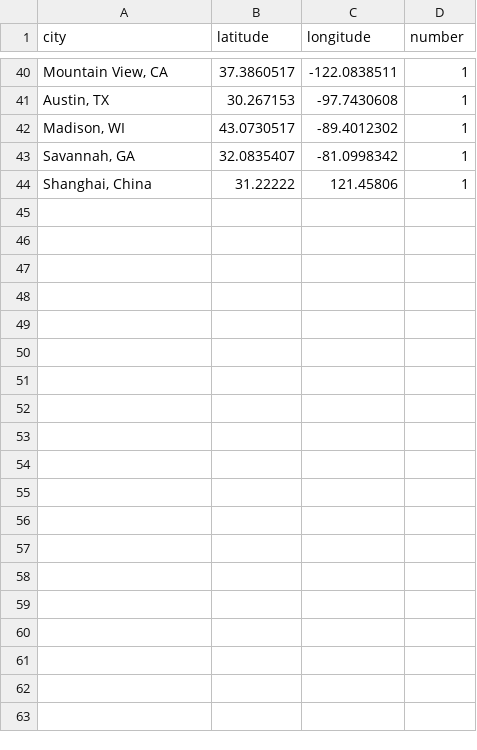
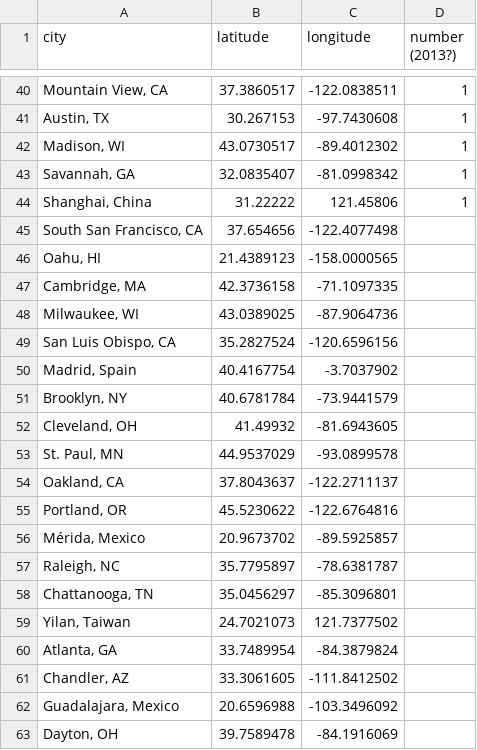
Before and after one commit to bridgefoundry/workshop-map, a CSV file: workshop-data.csv, drawn as a sheet; only a part is shown, gaps mark what is left out; the diff covers the shown part only; the diff names each change by its address in the sheet, - before the commit and + after, or states it on an @@ line.

Commit message:
updated with cities up to Nov 2016

```diff
--- a/workshop-data.csv
+++ b/workshop-data.csv
-D1: number
+D1: number (2013?)
+row 45: South San Francisco, CA | 37.654656 | -122.4077498
+row 46: Oahu, HI | 21.4389123 | -158.0000565
+row 47: Cambridge, MA | 42.3736158 | -71.1097335
+row 48: Milwaukee, WI | 43.0389025 | -87.9064736
+row 49: San Luis Obispo, CA | 35.2827524 | -120.6596156
+row 50: Madrid, Spain | 40.4167754 | -3.7037902
+row 51: Brooklyn, NY | 40.6781784 | -73.9441579
+row 52: Cleveland, OH | 41.49932 | -81.6943605
+row 53: St. Paul, MN | 44.9537029 | -93.0899578
+row 54: Oakland, CA | 37.8043637 | -122.2711137
+row 55: Portland, OR | 45.5230622 | -122.6764816
+row 56: Mérida, Mexico | 20.9673702 | -89.5925857
+row 57: Raleigh, NC | 35.7795897 | -78.6381787
+row 58: Chattanooga, TN | 35.0456297 | -85.3096801
+row 59: Yilan, Taiwan | 24.7021073 | 121.7377502
+row 60: Atlanta, GA | 33.7489954 | -84.3879824
+row 61: Chandler, AZ | 33.3061605 | -111.8412502
+row 62: Guadalajara, Mexico | 20.6596988 | -103.3496092
+row 63: Dayton, OH | 39.7589478 | -84.1916069
```
Also changed, not shown: 17 added rows elsewhere in this file.
